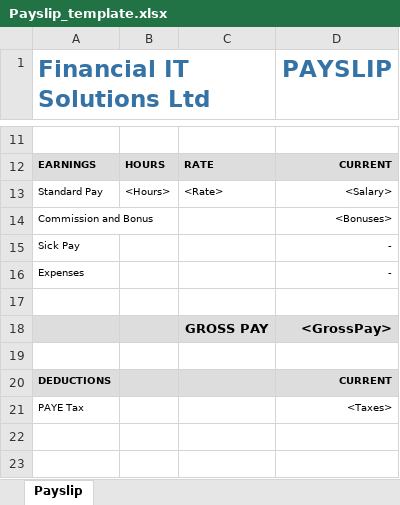
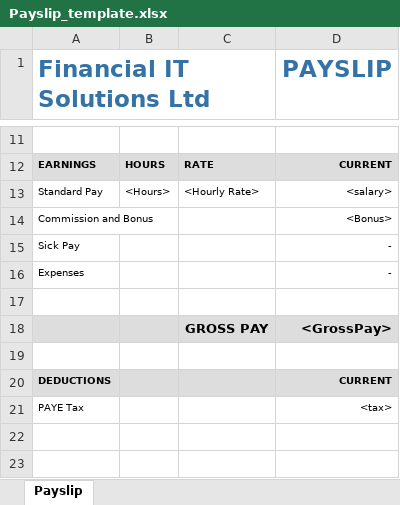
Before and after one commit to l3wk3m/Payroll-App, an Excel workbook: Templates/Payslip_template.xlsx, sheet Payslip, drawn as a sheet; only a part is shown, gaps mark what is left out; values as stored, in another font and other column widths than the file's, no borders; the diff names each change by its address in the sheet, - before the commit and + after, or states it on an @@ line.

```diff
--- a/Templates/Payslip_template.xlsx (sheet Payslip)
+++ b/Templates/Payslip_template.xlsx (sheet Payslip)
-C13: <Rate>
+C13: <Hourly Rate>
-D13 (PAYSLIP): <Salary>
+D13 (PAYSLIP): <salary>
-D14 (PAYSLIP): <Bonuses>
+D14 (PAYSLIP): <Bonus>
-D21 (PAYSLIP): <Taxes>
+D21 (PAYSLIP): <tax>
```
Also changed, not shown: 12 other files.
